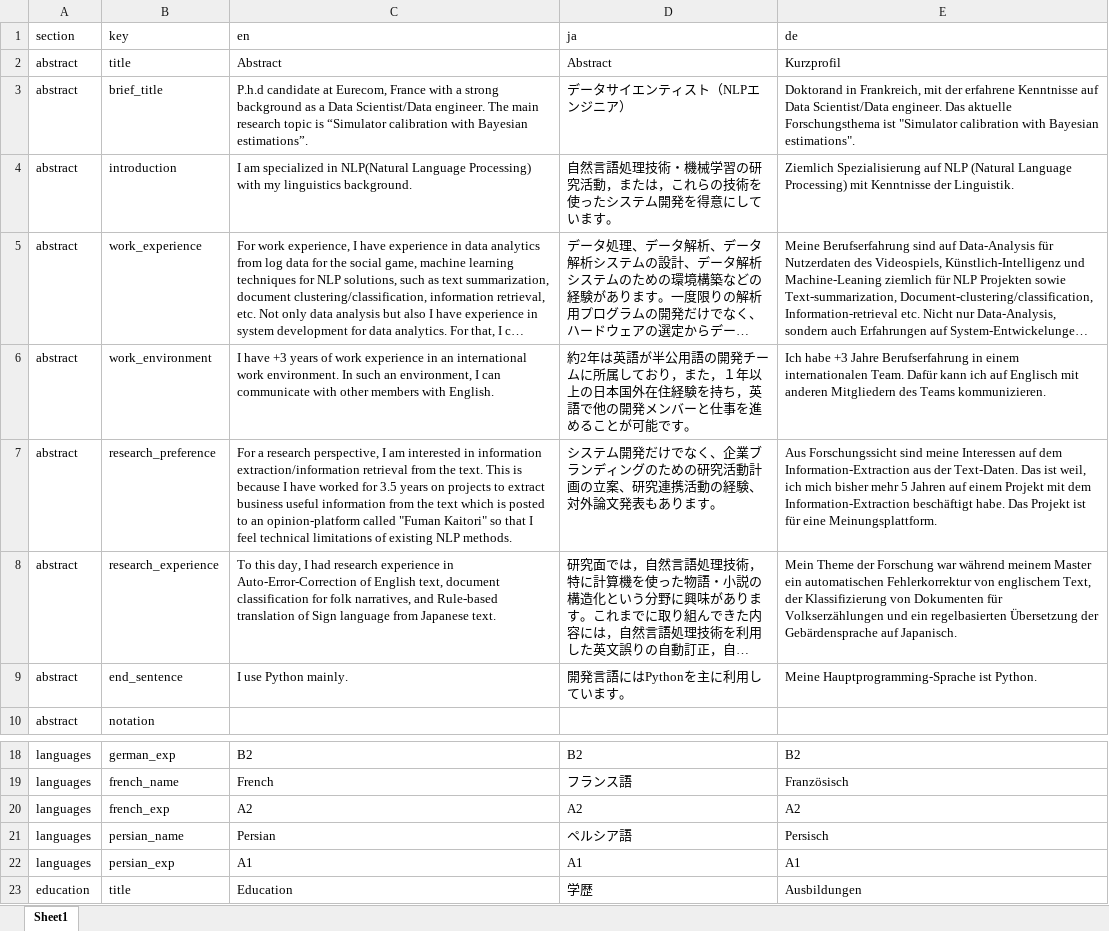
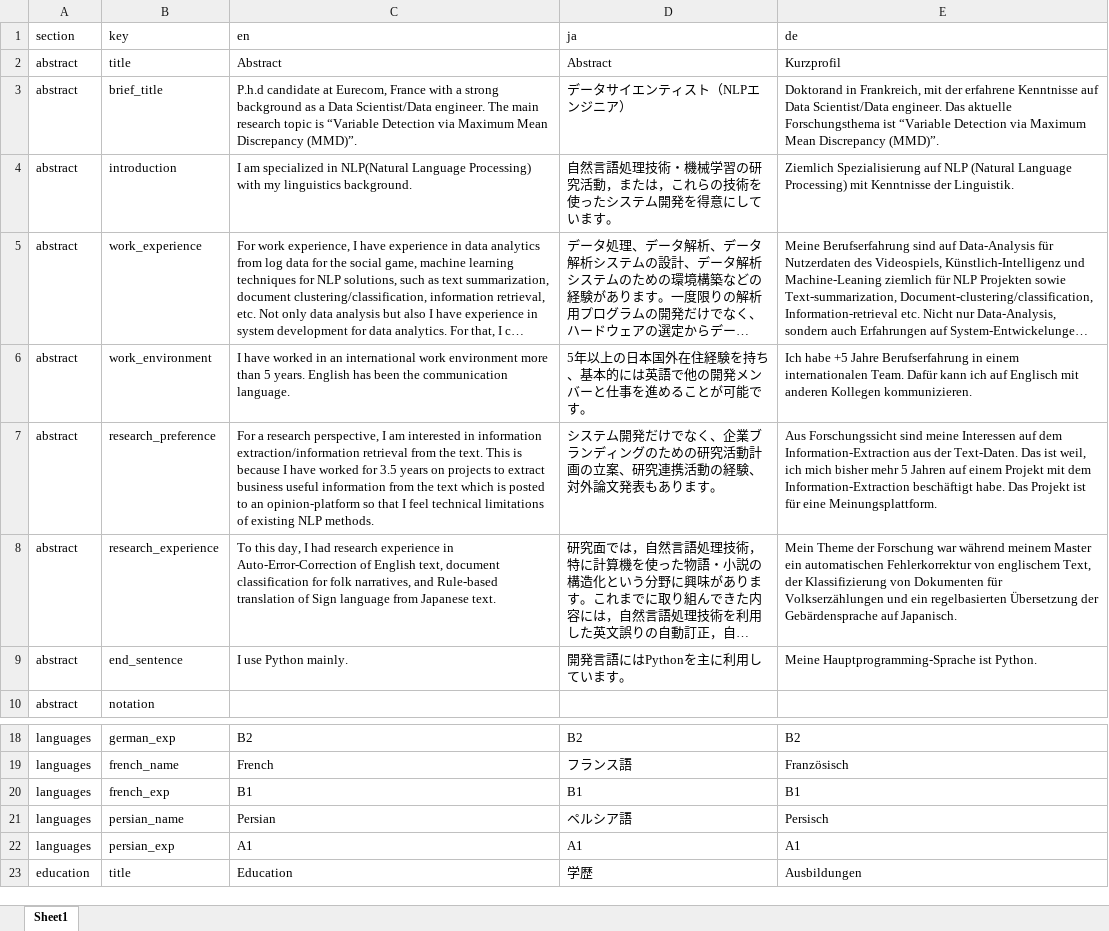
Before and after one commit to Kensuke-Mitsuzawa/Kensuke-Mitsuzawa.github.io, an Excel workbook: Translation.xlsx, sheet Sheet1, drawn as a sheet; only a part is shown, gaps mark what is left out; long unchanged cells end in …; values as stored, in another font and other column widths than the file's, no borders; removed rows and columns are numbered as before the commit, all else as after; the diff names each change by its address in the sheet, - before the commit and + after, or states it on an @@ line.

```diff
--- a/Translation.xlsx (sheet Sheet1)
+++ b/Translation.xlsx (sheet Sheet1)
-C3 (en): …topic is “Simulator calibration with Bayesian estimations”.
+C3 (en): …topic is “Variable Detection via Maximum Mean Discrepancy (MMD)”.
-E3 (de): …Forschungsthema ist "Simulator calibration with Bayesian estimations".
+E3 (de): …Forschungsthema ist “Variable Detection via Maximum Mean Discrepancy (MMD)”.
-C6 (en): I have +3 years of work experience in an international work environment. In such an environment, I can communicate with other members with English.
+C6 (en): I have worked in an international work environment more than 5 years. English has been the communication language.
-D6 (ja): 約2年は英語が半公用語の開発チームに所属しており，また，１年以上の日本国外在住経験を持ち，英語で他…
+D6 (ja): 5年以上の日本国外在住経験を持ち、基本的には英語で他…
-E6 (de): Ich habe +3 Jahre Berufserfahrung in einem internationalen Team. Dafür kann ich auf Englisch mit anderen Mitgliedern des Teams kommunizieren.
+E6 (de): Ich habe +5 Jahre Berufserfahrung in einem internationalen Team. Dafür kann ich auf Englisch mit anderen Kollegen kommunizieren.
-C7 (en): …an opinion-platform called "Fuman Kaitori" so that…
+C7 (en): …an opinion-platform so that…
-row 20: languages | french_exp | A2 | A2 | A2
+row 20: languages | french_exp | B1 | B1 | B1
```
Also changed, not shown: 13 other files.
